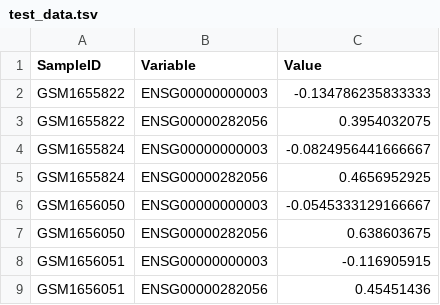
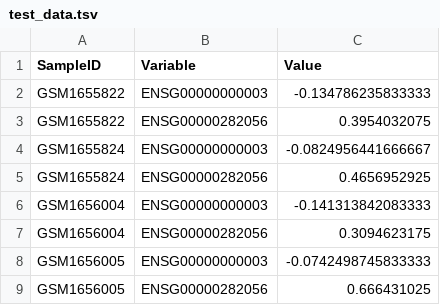
Before and after one commit to srp33/WishBuilder, a TSV file: BiomarkerBenchmark_GSE67784/test_data.tsv, drawn as a sheet.

Commit message:
adjusted test_data.tsv

```diff
--- a/BiomarkerBenchmark_GSE67784/test_data.tsv
+++ b/BiomarkerBenchmark_GSE67784/test_data.tsv
@@ -5,5 +5,5 @@ GSM1655824	ENSG00000000003	-0.0824956441666667
 GSM1655824	ENSG00000282056	0.4656952925
-GSM1656050	ENSG00000000003	-0.0545333129166667
-GSM1656050	ENSG00000282056	0.638603675
-GSM1656051	ENSG00000000003	-0.116905915
-GSM1656051	ENSG00000282056	0.45451436
+GSM1656004	ENSG00000000003	-0.141313842083333
+GSM1656004	ENSG00000282056	0.3094623175	
+GSM1656005	ENSG00000000003	-0.0742498745833333
+GSM1656005	ENSG00000282056	0.666431025
```
